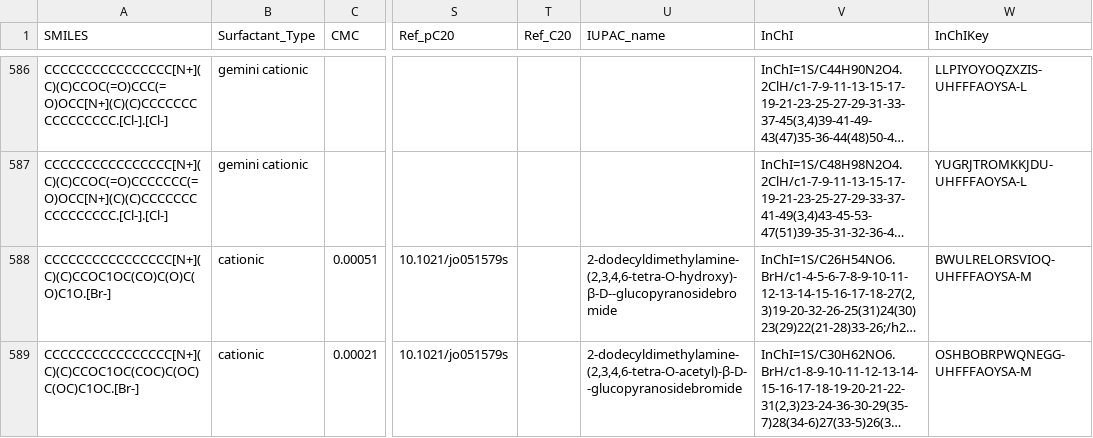
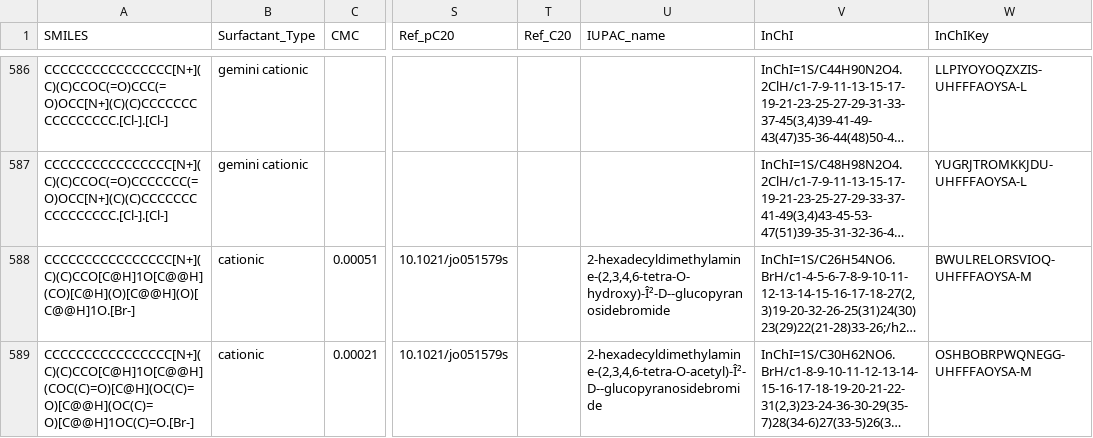
Before and after one commit to BigChemistry-RobotLab/SurfPro, a CSV file: data/surfpro_literature.csv, drawn as a sheet; only a part is shown, gaps mark what is left out; long unchanged cells end in …; the diff covers the shown part only; the diff names each change by its address in the sheet, - before the commit and + after, or states it on an @@ line.

Commit message:
fix 4 sugarbased structures (chirality) - (10.1021/jo051579s)

```diff
--- a/data/surfpro_literature.csv
+++ b/data/surfpro_literature.csv
-A588 (SMILES): CCCCCCCCCCCCCCCC[N+](C)(C)CCOC1OC(CO)C(O)C(O)C1O.[Br-]
+A588 (SMILES): CCCCCCCCCCCCCCCC[N+](C)(C)CCO[C@H]1O[C@@H](CO)[C@H](O)[C@@H](O)[C@@H]1O.[Br-]
-U588 (IUPAC_name): 2-dodecyldimethylamine-(2,3,4,6-tetra-O-hydroxy)-β-D--glucopyranosidebromide
+U588 (IUPAC_name): 2-hexadecyldimethylamine-(2,3,4,6-tetra-O-hydroxy)-Î²-D--glucopyranosidebromide
-A589 (SMILES): CCCCCCCCCCCCCCCC[N+](C)(C)CCOC1OC(COC)C(OC)C(OC)C1OC.[Br-]
+A589 (SMILES): CCCCCCCCCCCCCCCC[N+](C)(C)CCO[C@H]1O[C@@H](COC(C)=O)[C@H](OC(C)=O)[C@@H](OC(C)=O)[C@@H]1OC(C)=O.[Br-]
-U589 (IUPAC_name): 2-dodecyldimethylamine-(2,3,4,6-tetra-O-acetyl)-β-D--glucopyranosidebromide
+U589 (IUPAC_name): 2-hexadecyldimethylamine-(2,3,4,6-tetra-O-acetyl)-Î²-D--glucopyranosidebromide
```
Also changed, not shown: 2 added rows, 2 removed rows and 1 edited cell elsewhere in this file.
